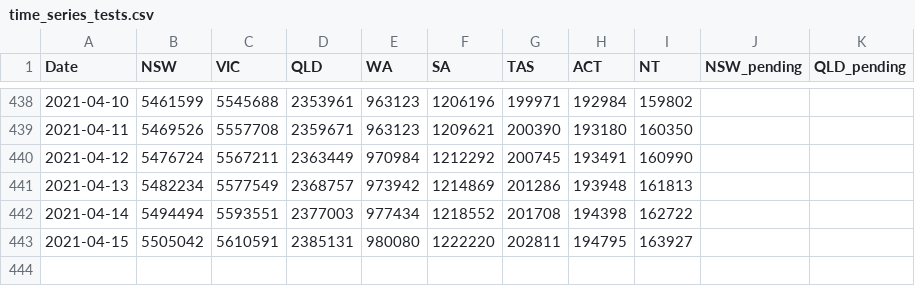
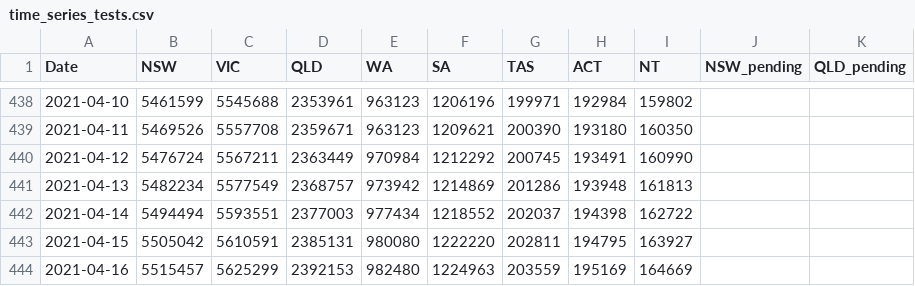
Before and after one commit to pappubahry/AU_COVID19, a CSV file: time_series_tests.csv, drawn as a sheet; only a part is shown, gaps mark what is left out.

```diff
--- a/time_series_tests.csv
+++ b/time_series_tests.csv
@@ -441,3 +441,4 @@ Date,NSW,VIC,QLD,WA,SA,TAS,ACT,NT,NSW_pending,QLD_pending
 2021-04-13,5482234,5577549,2368757,973942,1214869,201286,193948,161813,,
-2021-04-14,5494494,5593551,2377003,977434,1218552,201708,194398,162722,,
+2021-04-14,5494494,5593551,2377003,977434,1218552,202037,194398,162722,,
 2021-04-15,5505042,5610591,2385131,980080,1222220,202811,194795,163927,,
+2021-04-16,5515457,5625299,2392153,982480,1224963,203559,195169,164669,,
```
Also changed, not shown: time_series_cases.csv, time_series_deaths.csv, 4 other files.
